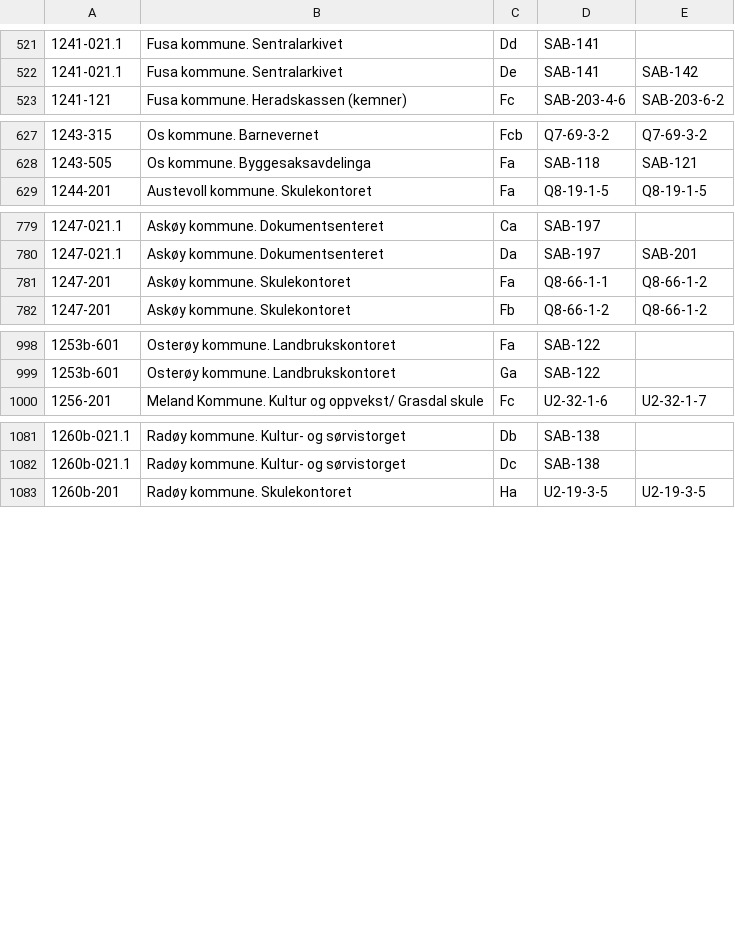
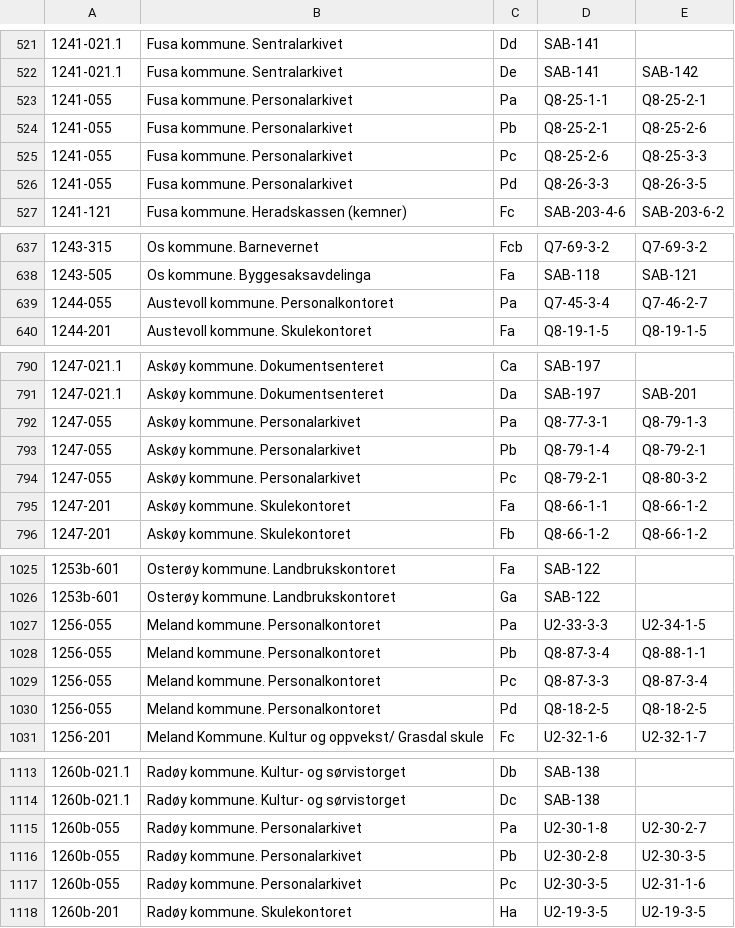
Before and after one commit to kjosaas/Deponika, a CSV file: data.csv, drawn as a sheet; only a part is shown, gaps mark what is left out; the diff covers the shown part only.

```diff
--- a/data.csv
+++ b/data.csv
@@ -522,2 +522,6 @@
 1241-021.1,Fusa kommune. Sentralarkivet,De,SAB-141,SAB-142
+1241-055,Fusa kommune. Personalarkivet,Pa,Q8-25-1-1,Q8-25-2-1
+1241-055,Fusa kommune. Personalarkivet,Pb,Q8-25-2-1,Q8-25-2-6
+1241-055,Fusa kommune. Personalarkivet,Pc,Q8-25-2-6,Q8-25-3-3
+1241-055,Fusa kommune. Personalarkivet,Pd,Q8-26-3-3,Q8-26-3-5
 1241-121,Fusa kommune. Heradskassen (kemner),Fc,SAB-203-4-6,SAB-203-6-2
@@ -628,2 +638,3 @@
 1243-505,Os kommune. Byggesaksavdelinga,Fa,SAB-118,SAB-121
+1244-055,Austevoll kommune. Personalkontoret,Pa,Q7-45-3-4,Q7-46-2-7
 1244-201,Austevoll kommune. Skulekontoret,Fa,Q8-19-1-5,Q8-19-1-5
@@ -780,2 +791,5 @@
 1247-021.1,Askøy kommune. Dokumentsenteret,Da,SAB-197,SAB-201
+1247-055,Askøy kommune. Personalarkivet,Pa,Q8-77-3-1,Q8-79-1-3
+1247-055,Askøy kommune. Personalarkivet,Pb,Q8-79-1-4,Q8-79-2-1
+1247-055,Askøy kommune. Personalarkivet,Pc,Q8-79-2-1,Q8-80-3-2
 1247-201,Askøy kommune. Skulekontoret,Fa,Q8-66-1-1,Q8-66-1-2
@@ -999,2 +1026,6 @@
 1253b-601,Osterøy kommune. Landbrukskontoret,Ga,SAB-122,
+1256-055,Meland kommune. Personalkontoret,Pa,U2-33-3-3,U2-34-1-5
+1256-055,Meland kommune. Personalkontoret,Pb,Q8-87-3-4,Q8-88-1-1
+1256-055,Meland kommune. Personalkontoret,Pc,Q8-87-3-3,Q8-87-3-4
+1256-055,Meland kommune. Personalkontoret,Pd,Q8-18-2-5,Q8-18-2-5
 1256-201,Meland Kommune. Kultur og oppvekst/ Grasdal skule,Fc,U2-32-1-6,U2-32-1-7
@@ -1082,2 +1114,5 @@
 1260b-021.1,Radøy kommune. Kultur- og sørvistorget,Dc,SAB-138,
+1260b-055,Radøy kommune. Personalarkivet,Pa,U2-30-1-8,U2-30-2-7
+1260b-055,Radøy kommune. Personalarkivet,Pb,U2-30-2-8,U2-30-3-5
+1260b-055,Radøy kommune. Personalarkivet,Pc,U2-30-3-5,U2-31-1-6
 1260b-201,Radøy kommune. Skulekontoret,Ha,U2-19-3-5,U2-19-3-5
```
Also changed, not shown: 23 added rows and 1 edited cell elsewhere in this file.
